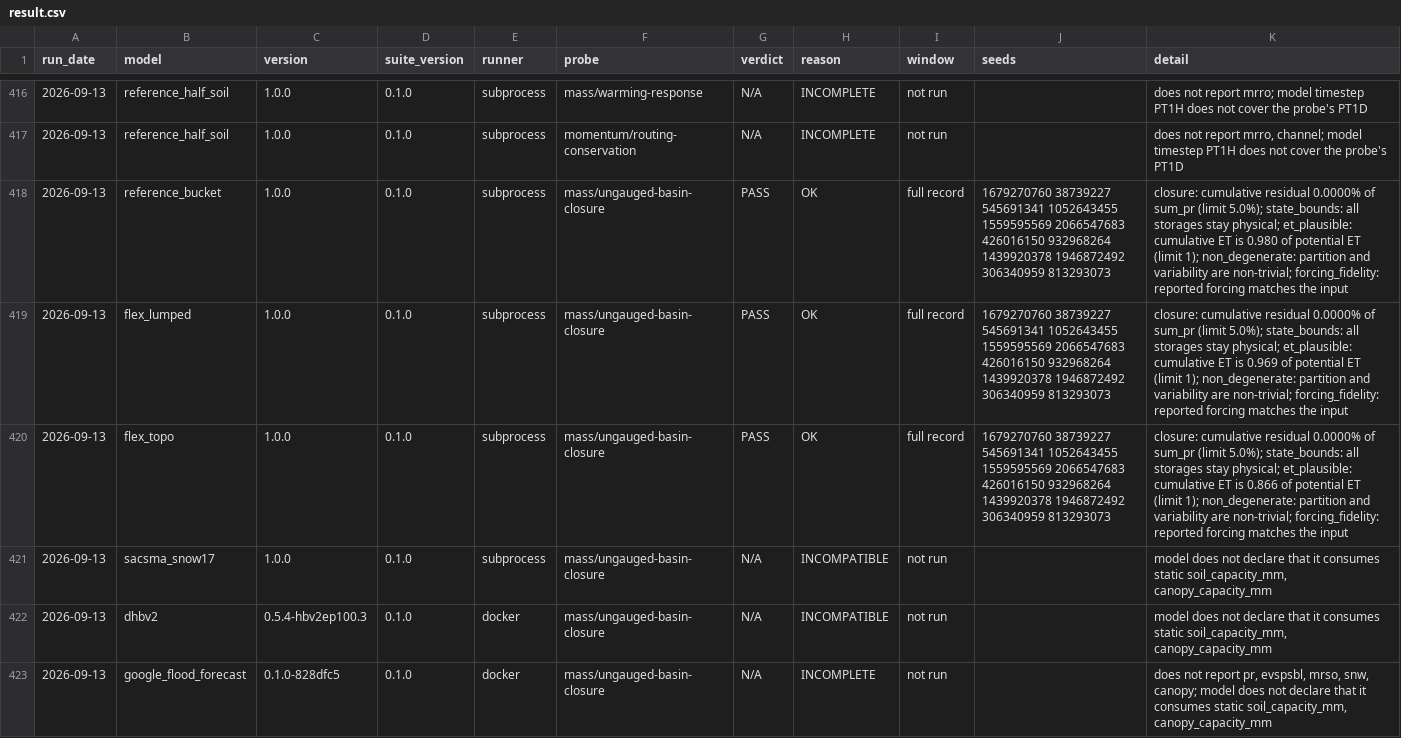
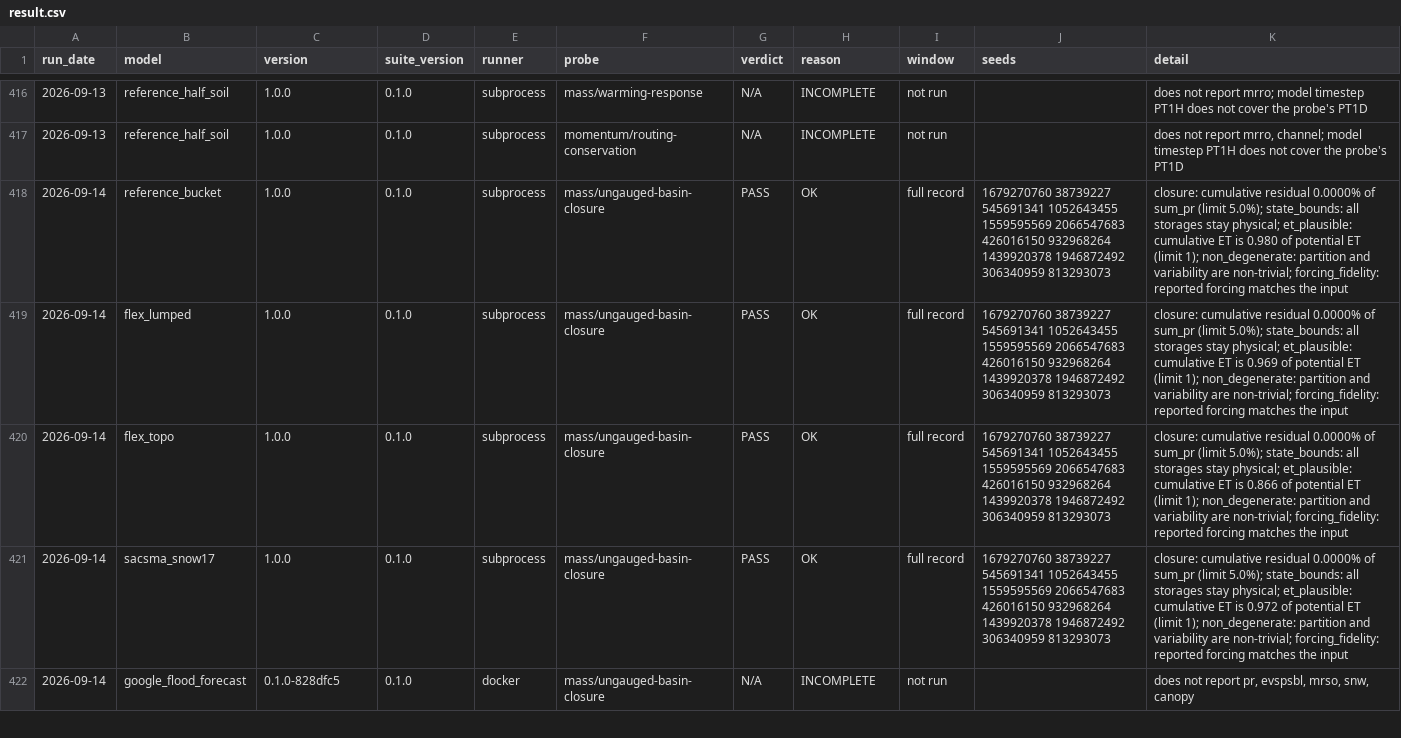
Before and after one commit to Barbhuiya12/hydroturing, a CSV file: models/result.csv, drawn as a sheet; only a part is shown, gaps mark what is left out; the diff covers the shown part only.

Commit message:
Align ungauged closure scope and restore fitted-model evaluation

```diff
--- a/models/result.csv
+++ b/models/result.csv
@@ -417,7 +417,6 @@ run_date,model,version,suite_version,runner,probe,verdict,reason,window,seeds,de
 2026-09-13,reference_half_soil,1.0.0,0.1.0,subprocess,momentum/routing-conservation,N/A,INCOMPLETE,not run,,"does not report mrro, channel; model timestep PT1H does not cover the probe's PT1D"
-2026-09-13,reference_bucket,1.0.0,0.1.0,subprocess,mass/ungauged-basin-closure,PASS,OK,full record,1679270760 38739227 545691341 1052643455 1559595569 2066547683 426016150 932968264 1439920378 1946872492 306340959 813293073,closure: cumulative residual 0.0000% of sum_pr (limit 5.0%); state_bounds: all storages stay physical; et_plausible: cumulative ET is 0.980 of potential ET (limit 1); non_degenerate: partition and variability are non-trivial; forcing_fidelity: reported forcing matches the input
-2026-09-13,flex_lumped,1.0.0,0.1.0,subprocess,mass/ungauged-basin-closure,PASS,OK,full record,1679270760 38739227 545691341 1052643455 1559595569 2066547683 426016150 932968264 1439920378 1946872492 306340959 813293073,closure: cumulative residual 0.0000% of sum_pr (limit 5.0%); state_bounds: all storages stay physical; et_plausible: cumulative ET is 0.969 of potential ET (limit 1); non_degenerate: partition and variability are non-trivial; forcing_fidelity: reported forcing matches the input
-2026-09-13,flex_topo,1.0.0,0.1.0,subprocess,mass/ungauged-basin-closure,PASS,OK,full record,1679270760 38739227 545691341 1052643455 1559595569 2066547683 426016150 932968264 1439920378 1946872492 306340959 813293073,closure: cumulative residual 0.0000% of sum_pr (limit 5.0%); state_bounds: all storages stay physical; et_plausible: cumulative ET is 0.866 of potential ET (limit 1); non_degenerate: partition and variability are non-trivial; forcing_fidelity: reported forcing matches the input
-2026-09-13,sacsma_snow17,1.0.0,0.1.0,subprocess,mass/ungauged-basin-closure,N/A,INCOMPATIBLE,not run,,"model does not declare that it consumes static soil_capacity_mm, canopy_capacity_mm"
-2026-09-13,dhbv2,0.5.4-hbv2ep100.3,0.1.0,docker,mass/ungauged-basin-closure,N/A,INCOMPATIBLE,not run,,"model does not declare that it consumes static soil_capacity_mm, canopy_capacity_mm"
-2026-09-13,google_flood_forecast,0.1.0-828dfc5,0.1.0,docker,mass/ungauged-basin-closure,N/A,INCOMPLETE,not run,,"does not report pr, evspsbl, mrso, snw, canopy; model does not declare that it consumes static soil_capacity_mm, canopy_capacity_mm"
+2026-09-14,reference_bucket,1.0.0,0.1.0,subprocess,mass/ungauged-basin-closure,PASS,OK,full record,1679270760 38739227 545691341 1052643455 1559595569 2066547683 426016150 932968264 1439920378 1946872492 306340959 813293073,closure: cumulative residual 0.0000% of sum_pr (limit 5.0%); state_bounds: all storages stay physical; et_plausible: cumulative ET is 0.980 of potential ET (limit 1); non_degenerate: partition and variability are non-trivial; forcing_fidelity: reported forcing matches the input
+2026-09-14,flex_lumped,1.0.0,0.1.0,subprocess,mass/ungauged-basin-closure,PASS,OK,full record,1679270760 38739227 545691341 1052643455 1559595569 2066547683 426016150 932968264 1439920378 1946872492 306340959 813293073,closure: cumulative residual 0.0000% of sum_pr (limit 5.0%); state_bounds: all storages stay physical; et_plausible: cumulative ET is 0.969 of potential ET (limit 1); non_degenerate: partition and variability are non-trivial; forcing_fidelity: reported forcing matches the input
+2026-09-14,flex_topo,1.0.0,0.1.0,subprocess,mass/ungauged-basin-closure,PASS,OK,full record,1679270760 38739227 545691341 1052643455 1559595569 2066547683 426016150 932968264 1439920378 1946872492 306340959 813293073,closure: cumulative residual 0.0000% of sum_pr (limit 5.0%); state_bounds: all storages stay physical; et_plausible: cumulative ET is 0.866 of potential ET (limit 1); non_degenerate: partition and variability are non-trivial; forcing_fidelity: reported forcing matches the input
+2026-09-14,sacsma_snow17,1.0.0,0.1.0,subprocess,mass/ungauged-basin-closure,PASS,OK,full record,1679270760 38739227 545691341 1052643455 1559595569 2066547683 426016150 932968264 1439920378 1946872492 306340959 813293073,closure: cumulative residual 0.0000% of sum_pr (limit 5.0%); state_bounds: all storages stay physical; et_plausible: cumulative ET is 0.972 of potential ET (limit 1); non_degenerate: partition and variability are non-trivial; forcing_fidelity: reported forcing matches the input
+2026-09-14,google_flood_forecast,0.1.0-828dfc5,0.1.0,docker,mass/ungauged-basin-closure,N/A,INCOMPLETE,not run,,"does not report pr, evspsbl, mrso, snw, canopy"
```
Also changed, not shown: 2 added rows, 1 removed row and 3 edited cells elsewhere in this file, 15 other files.
